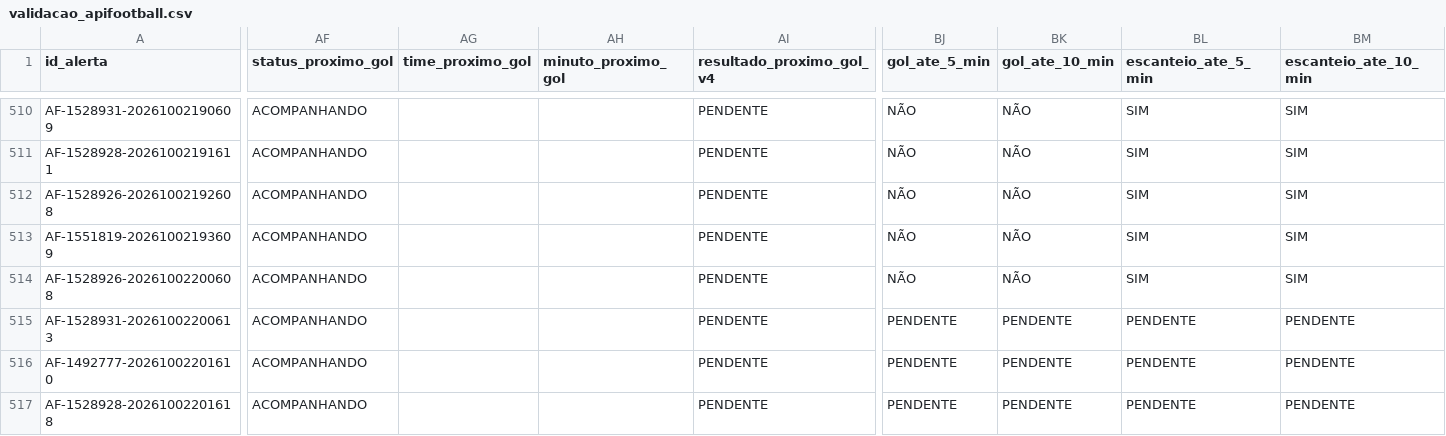
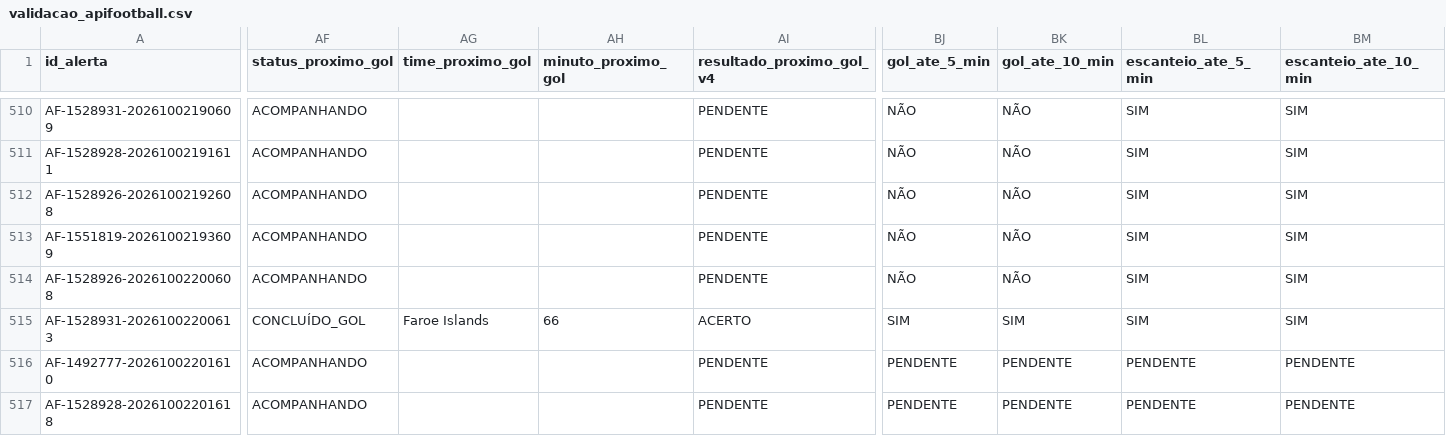
Before and after one commit to ehvvlc-stack/smart-sport-analyzer, a CSV file: data/validacao_apifootball.csv, drawn as a sheet; only a part is shown, gaps mark what is left out; the diff covers the shown part only; the diff names each change by its address in the sheet, - before the commit and + after, or states it on an @@ line.

```diff
--- a/data/validacao_apifootball.csv
+++ b/data/validacao_apifootball.csv
-AF515 (status_proximo_gol): ACOMPANHANDO
+AF515 (status_proximo_gol): CONCLUÍDO_GOL
-AG515 (time_proximo_gol): (empty)
+AG515 (time_proximo_gol): Faroe Islands
-AH515 (minuto_proximo_gol): (empty)
+AH515 (minuto_proximo_gol): 66
-AI515 (resultado_proximo_gol_v4): PENDENTE
+AI515 (resultado_proximo_gol_v4): ACERTO
-BJ515 (gol_ate_5_min): PENDENTE
+BJ515 (gol_ate_5_min): SIM
-BK515 (gol_ate_10_min): PENDENTE
+BK515 (gol_ate_10_min): SIM
-BL515 (escanteio_ate_5_min): PENDENTE
+BL515 (escanteio_ate_5_min): SIM
-BM515 (escanteio_ate_10_min): PENDENTE
+BM515 (escanteio_ate_10_min): SIM
```
Also changed, not shown: 5 edited cells elsewhere in this file.
